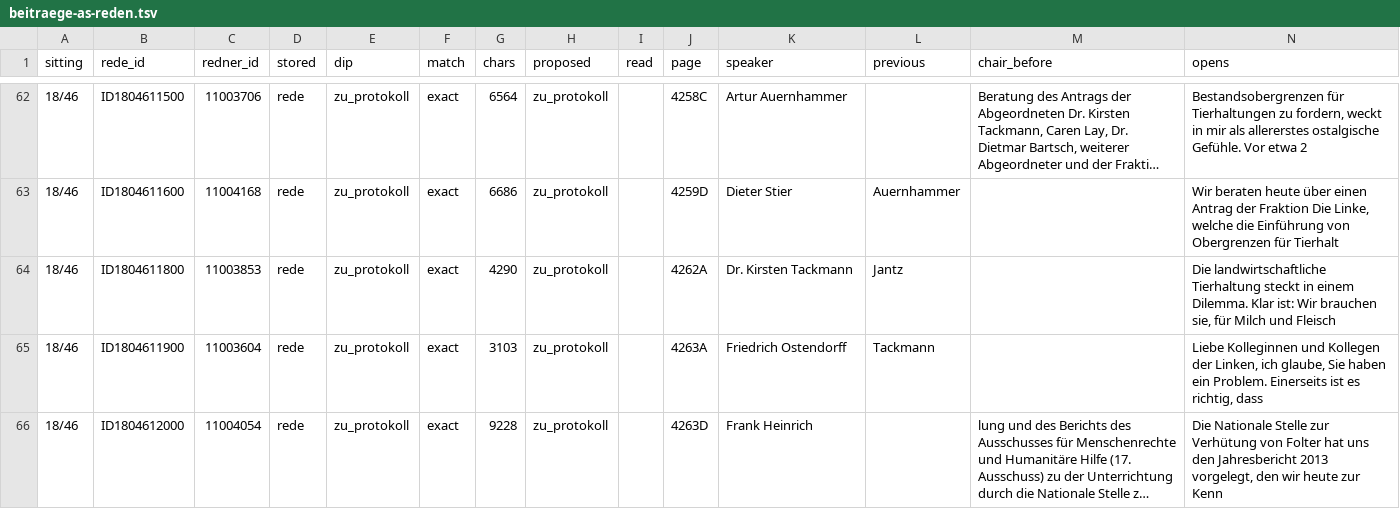
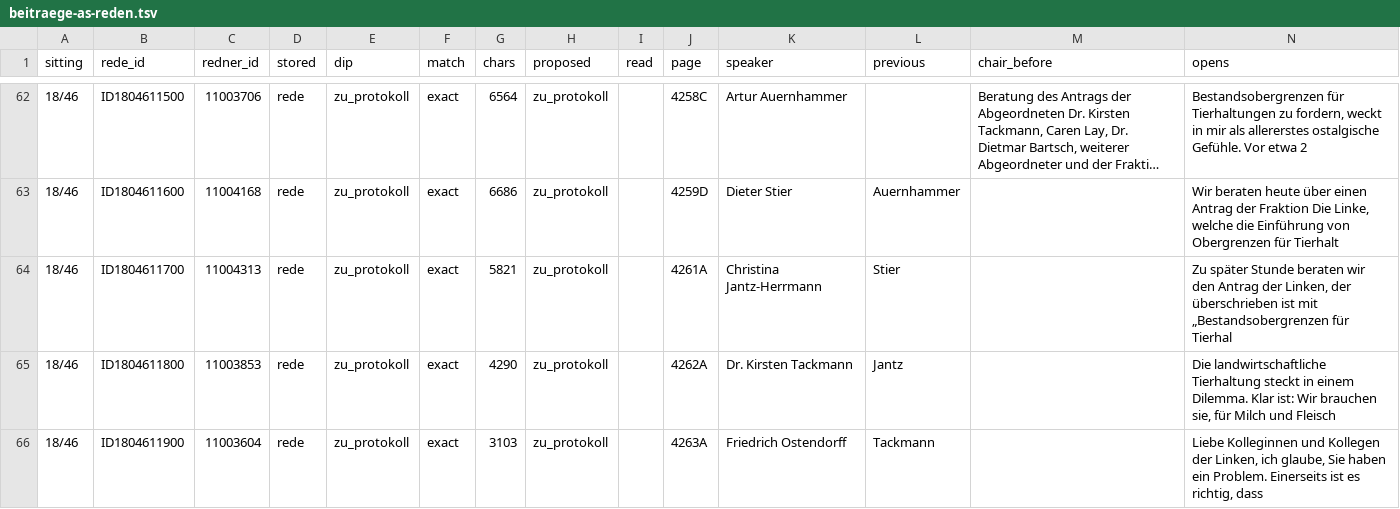
Before and after one commit to LucaAlv/poliwatch, a TSV file: docs/plans/beitraege-as-reden.tsv, drawn as a sheet; only a part is shown, gaps mark what is left out; the shorter side is filled out with more unchanged rows; long unchanged cells end in …; the diff covers the shown part only; the diff names each change by its address in the sheet, - before the commit and + after, or states it on an @@ line.

```diff
--- a/docs/plans/beitraege-as-reden.tsv
+++ b/docs/plans/beitraege-as-reden.tsv
+row 64: 18/46 | ID1804611700 | 11004313 | rede | zu_protokoll | exact | 5821 | zu_protokoll |  | 4261A | Christina Jantz-Herrmann | Stier |  | Zu später Stunde beraten wir den Antrag der Linken, der überschrieben ist mit „Bestandsobergrenzen für Tierhal
```
Also changed, not shown: 5 added rows elsewhere in this file, docs/plans/beitraege-as-reden/reading-A.tsv, docs/plans/beitraege-as-reden/reading-B.tsv, 11 other files.
